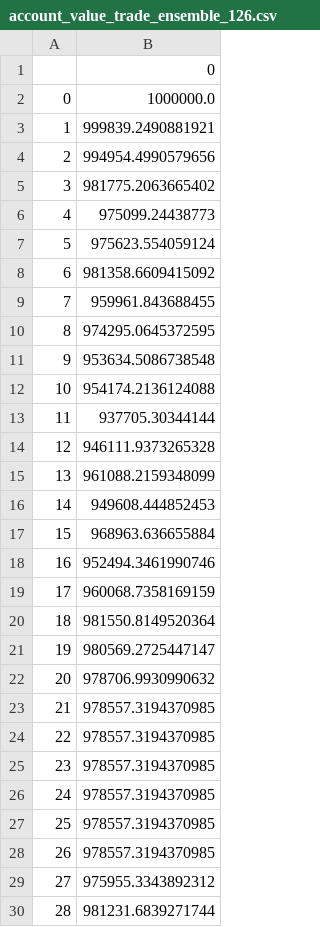
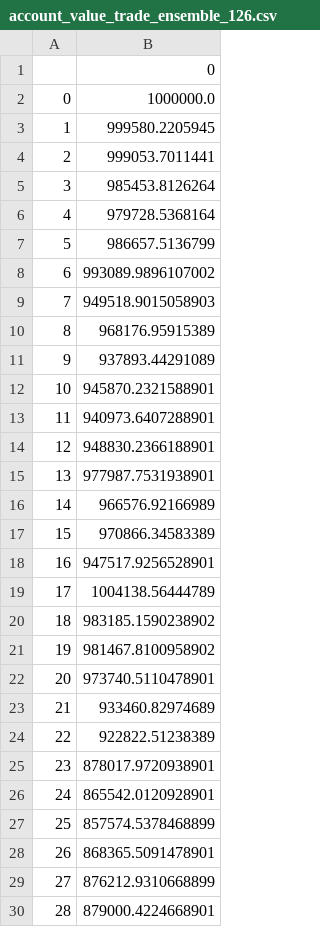
Before and after one commit to tanayz/DRL-Stock-Ensemble-ICAIF-2020, a CSV file: results/account_value_trade_ensemble_126.csv, drawn as a sheet; only a part is shown; the diff covers the shown part only.

```diff
--- a/results/account_value_trade_ensemble_126.csv
+++ b/results/account_value_trade_ensemble_126.csv
@@ -2,29 +2,29 @@
 0,1000000.0
-1,999839.2490881921
-2,994954.4990579656
-3,981775.2063665402
-4,975099.24438773
-5,975623.554059124
-6,981358.6609415092
-7,959961.843688455
-8,974295.0645372595
-9,953634.5086738548
-10,954174.2136124088
-11,937705.30344144
-12,946111.9373265328
-13,961088.2159348099
-14,949608.444852453
-15,968963.636655884
-16,952494.3461990746
-17,960068.7358169159
-18,981550.8149520364
-19,980569.2725447147
-20,978706.9930990632
-21,978557.3194370985
-22,978557.3194370985
-23,978557.3194370985
-24,978557.3194370985
-25,978557.3194370985
-26,978557.3194370985
-27,975955.3343892312
-28,981231.6839271744
+1,999580.2205945
+2,999053.7011441
+3,985453.8126264
+4,979728.5368164
+5,986657.5136799
+6,993089.9896107002
+7,949518.9015058903
+8,968176.95915389
+9,937893.44291089
+10,945870.2321588901
+11,940973.6407288901
+12,948830.2366188901
+13,977987.7531938901
+14,966576.92166989
+15,970866.34583389
+16,947517.9256528901
+17,1004138.56444789
+18,983185.1590238902
+19,981467.8100958902
+20,973740.5110478901
+21,933460.82974689
+22,922822.51238389
+23,878017.9720938901
+24,865542.0120928901
+25,857574.5378468899
+26,868365.5091478901
+27,876212.9310668899
+28,879000.4224668901
```
Also changed, not shown: 34 edited cells elsewhere in this file, results/account_value_trade_ensemble_189.csv, results/account_value_validation_189.csv, 46 other files.
